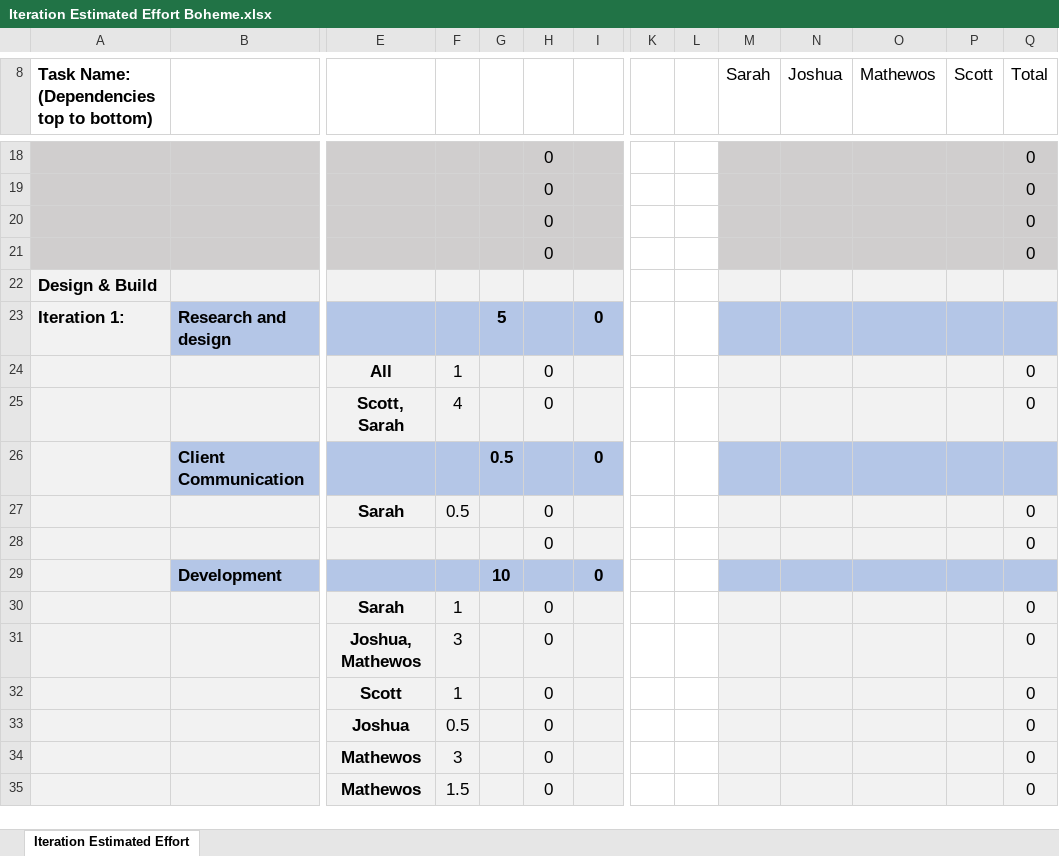
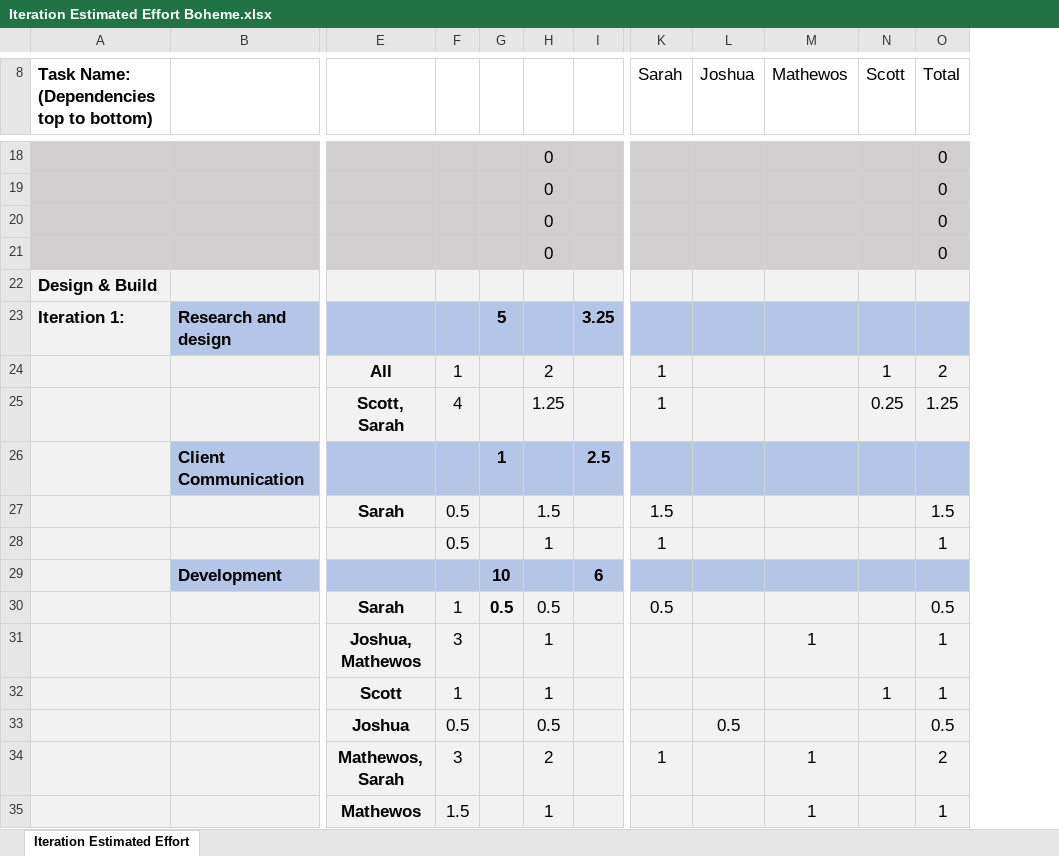
Before and after one commit to CS490WD-Group-6/boheme, an Excel workbook: Documentation/Iteration Estimated Effort Boheme.xlsx, sheet Iteration Estimated Effort, drawn as a sheet; only a part is shown, gaps mark what is left out; values as stored, in another font and other column widths than the file's, no borders; conditional formats not drawn; removed rows and columns are numbered as before the commit, all else as after; rows hold the shown columns only; the diff covers the shown part only; the diff names each change by its address in the sheet, - before the commit and + after, or states it on an @@ line.

Commit message:
Add files via upload

```diff
--- a/Documentation/Iteration Estimated Effort Boheme.xlsx (sheet Iteration Estimated Effort)
+++ b/Documentation/Iteration Estimated Effort Boheme.xlsx (sheet Iteration Estimated Effort)
-column K, empty
-column L, empty
-I23: 0
+I23: 3.25
-H24: 0
+H24: 2
-K24:K25 (Sarah): (empty)
+K24:K25 (Sarah): 1
-N24 (Scott): (empty)
+N24 (Scott): 1
-O24 (Total): 0
+O24 (Total): 2
-H25: 0
+H25: 1.25
-N25 (Scott): (empty)
+N25 (Scott): 0.25
-O25 (Total): 0
+O25 (Total): 1.25
-row 26:  | Client Communication |  |  | 0.5 |  | 0
+row 26:  | Client Communication |  |  | 1 |  | 2.5
-H27: 0
+H27: 1.5
-K27 (Sarah): (empty)
+K27 (Sarah): 1.5
-O27 (Total): 0
+O27 (Total): 1.5
-row 28:  |  |  |  |  | 0 |  |  |  |  |  |  |  | 0
+row 28:  |  |  | 0.5 |  | 1 |  | 1 |  |  |  | 1
-I29: 0
+I29: 6
-G30: (empty)
+G30: 0.5
-H30: 0
+H30: 0.5
-K30 (Sarah): (empty)
+K30 (Sarah): 0.5
-O30 (Total): 0
+O30 (Total): 0.5
-H31:H32: 0
+H31:H32: 1
-M31 (Mathewos): (empty)
+M31 (Mathewos): 1
-O31:O32 (Total): 0
+O31:O32 (Total): 1
-N32 (Scott): (empty)
+N32 (Scott): 1
-H33: 0
+H33: 0.5
-L33 (Joshua): (empty)
+L33 (Joshua): 0.5
-O33 (Total): 0
+O33 (Total): 0.5
-row 34:  |  | Mathewos | 3 |  | 0 |  |  |  |  |  |  |  | 0
+row 34:  |  | Mathewos, Sarah | 3 |  | 2 |  | 1 |  | 1 |  | 2
-H35: 0
+H35: 1
-M35 (Mathewos): (empty)
+M35 (Mathewos): 1
-O35 (Total): 0
+O35 (Total): 1
```
Also changed, not shown: 7 added rows, 7 removed rows and 16 edited cells elsewhere in this sheet, formulas that keep their value.
